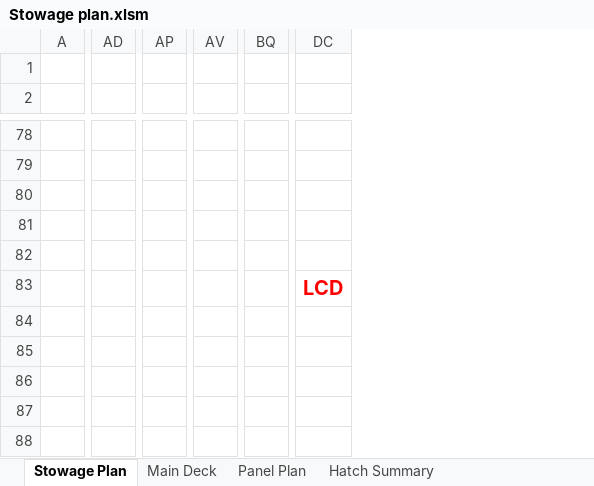
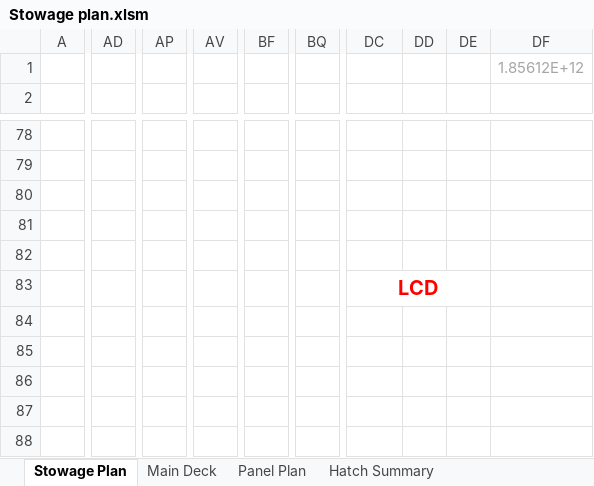
Before and after one commit to VasAtanasov/stowage-plan, an Excel workbook: Stowage plan.xlsm, sheet Stowage Plan, drawn as a sheet; only a part is shown, gaps mark what is left out; values as stored, in another font and other column widths than the file's, no borders; charts and pictures not drawn; removed rows and columns are numbered as before the commit, all else as after; the diff covers the shown part only; the diff names each change by its address in the sheet, - before the commit and + after, or states it on an @@ line.

```diff
--- a/Stowage plan.xlsm (sheet Stowage Plan)
+++ b/Stowage plan.xlsm (sheet Stowage Plan)
-column AD, empty
+column AD, empty
-column AP, empty
+column AP, empty
-column AV, empty
+column AV, empty
+column BF, empty
-column BQ, empty
+column BQ, empty
+column DD, empty
+column DE, empty
+column DF, row 1: 1.85612E+12
+DC83:DE83 merged
```
Also changed, not shown: 5 added rows, 5 removed rows, 1 removed column, 26 edited cells, cell formats and merged cells elsewhere in this sheet, sheet Hatch Summary, sheet Main Deck, formulas that keep their value, charts or pictures, 3 other files.
